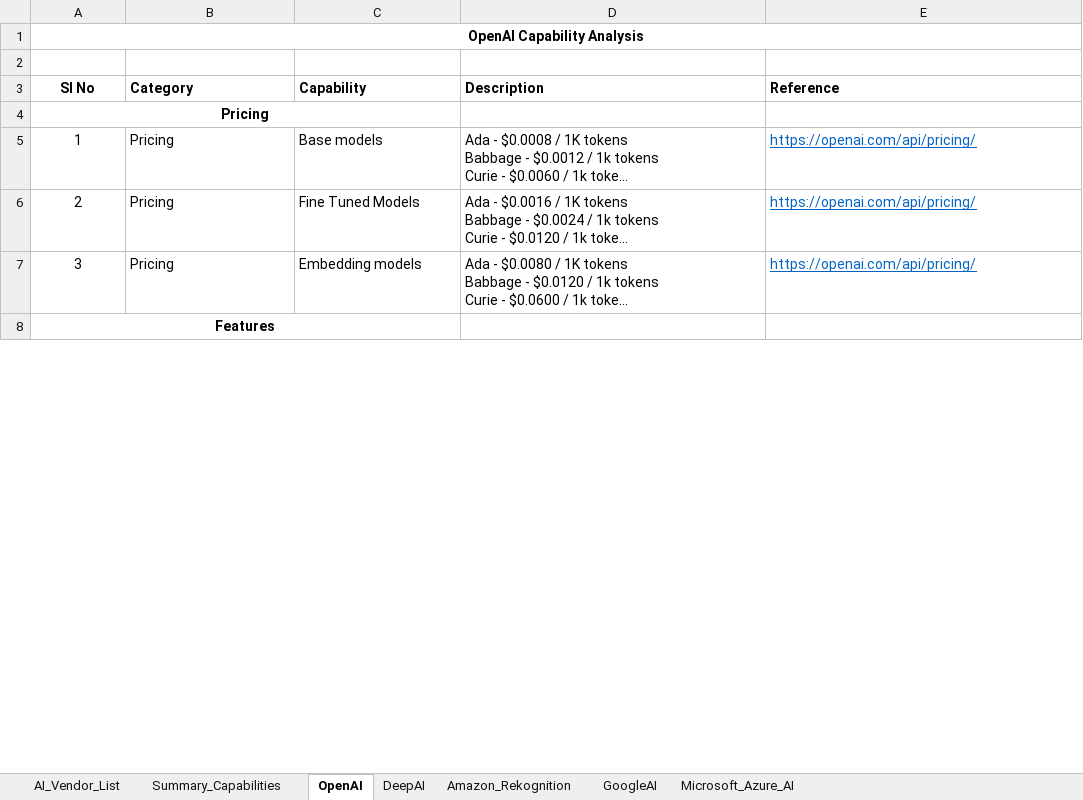
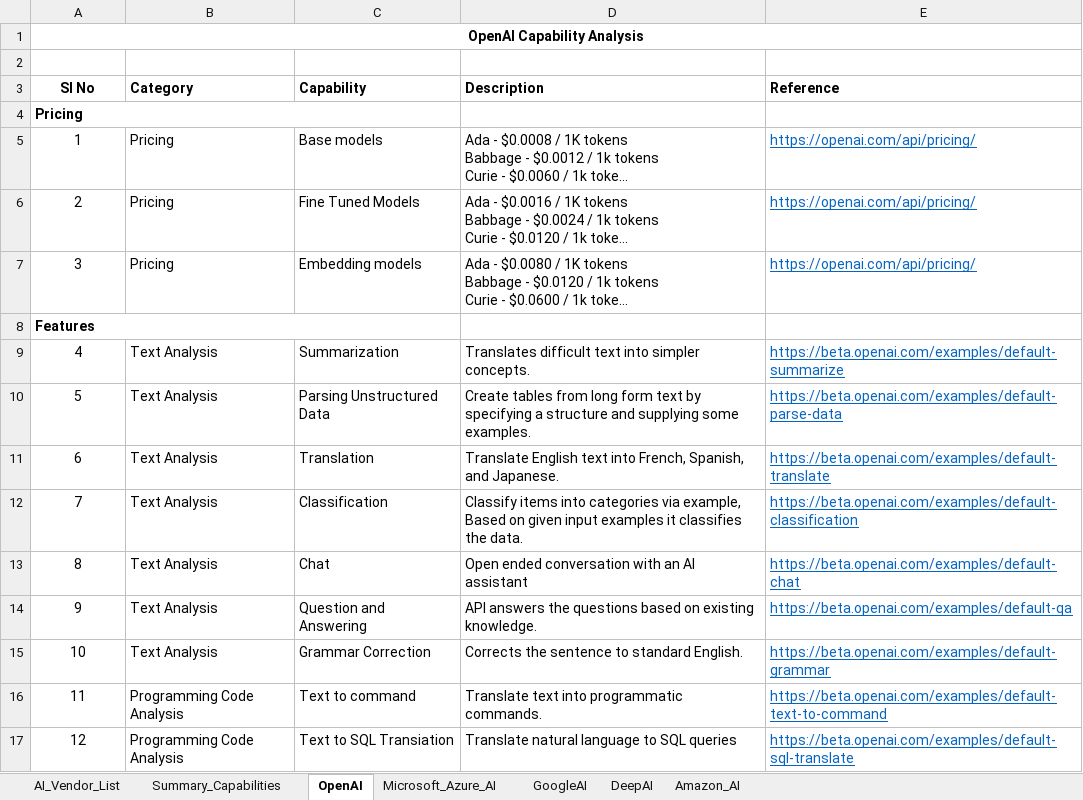
Before and after one commit to JonathanGladwin/JonathanGladwin, an Excel workbook: OpenAI/Document/OpenAI.xlsx, sheet OpenAI, drawn as a sheet; only a part is shown; long unchanged cells end in …; values as stored, in another font and other column widths than the file's, no borders; the diff covers the shown part only; the diff names each change by its address in the sheet, - before the commit and + after, or states it on an @@ line.

```diff
--- a/OpenAI/Document/OpenAI.xlsx (sheet OpenAI)
+++ b/OpenAI/Document/OpenAI.xlsx (sheet OpenAI)
-sheet tab: Amazon_Rekognition
+sheet tab: Amazon_AI
@@ sheet tab order changed: AI_Vendor_List | Summary_Capabilities | OpenAI | Microsoft_Azure_AI | GoogleAI | DeepAI | Amazon_AI @@
-A4 alignment: center
+A4 alignment: left
-A8 alignment: center
+A8 alignment: left
+row 9: 4 | Text Analysis | Summarization | Translates difficult text into simpler concepts. | https://beta.openai.com/examples/default-summarize
+row 10: 5 | Text Analysis | Parsing Unstructured Data | Create tables from long form text by specifying a structure and supplying some examples. | https://beta.openai.com/examples/default-parse-data
+row 11: 6 | Text Analysis | Translation | Translate English text into French, Spanish, and Japanese. | https://beta.openai.com/examples/default-translate
+row 12: 7 | Text Analysis | Classification | Classify items into categories via example, Based on given input examples it classifies the data. | https://beta.openai.com/examples/default-classification
+row 13: 8 | Text Analysis | Chat | Open ended conversation with an AI assistant | https://beta.openai.com/examples/default-chat
+row 14: 9 | Text Analysis | Question and Answering | API answers the questions based on existing knowledge. | https://beta.openai.com/examples/default-qa
+row 15: 10 | Text Analysis | Grammar Correction | Corrects the sentence to standard English. | https://beta.openai.com/examples/default-grammar
+row 16: 11 | Programming Code Analysis | Text to command | Translate text into programmatic commands. | https://beta.openai.com/examples/default-text-to-command
+row 17: 12 | Programming Code Analysis | Text to SQL Transiation | Translate natural language to SQL queries | https://beta.openai.com/examples/default-sql-translate
```
Also changed, not shown: 1 added row, 6 removed rows and row numbers in column A elsewhere in this sheet, sheet Summary_Capabilities, sheet Microsoft_Azure_AI, sheet GoogleAI, sheet Amazon_AI, sheet DeepAI, sheet AI_Vendor_List, charts or pictures.
